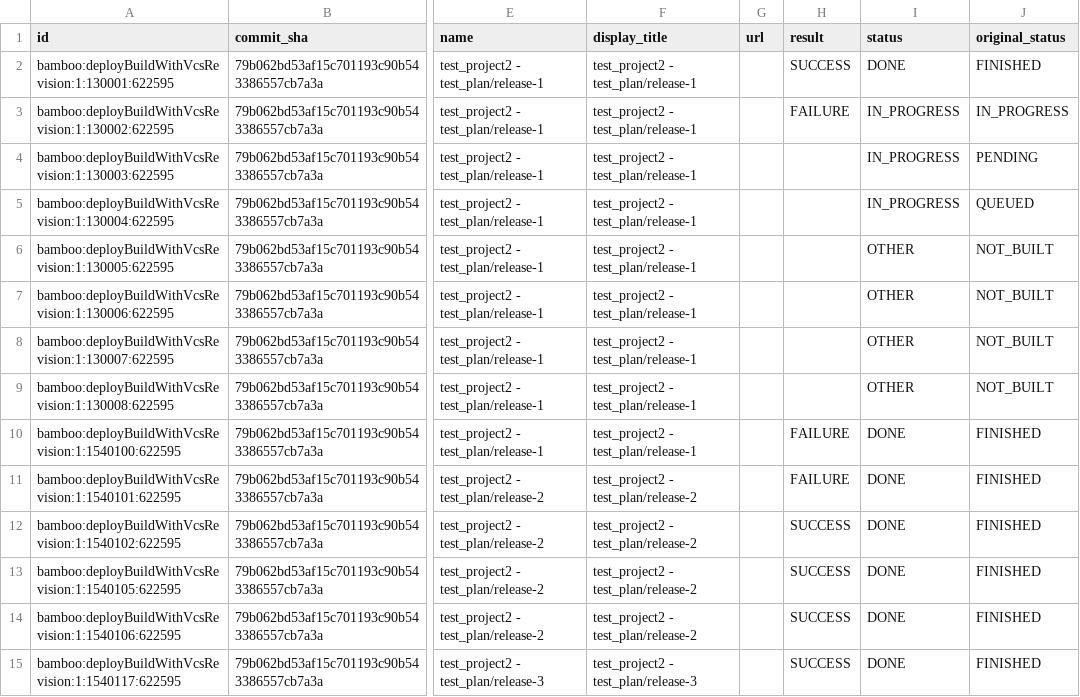
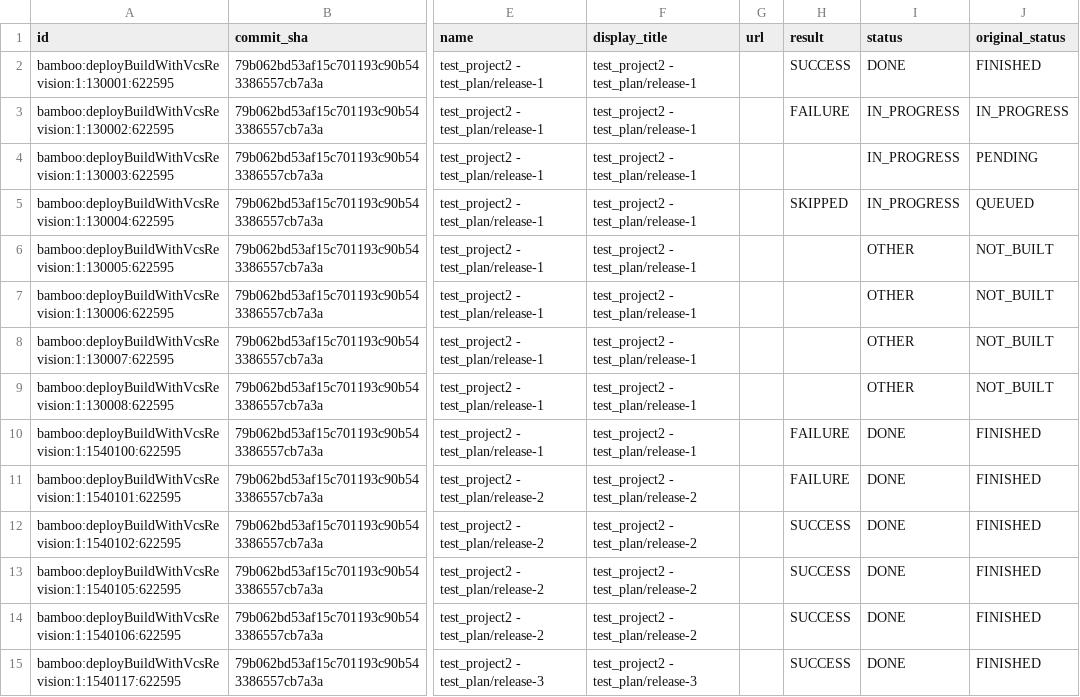
Before and after one commit to apache/incubator-devlake, a CSV file: backend/plugins/bamboo/e2e/snapshot_tables/cicd_deployment_commits.csv, drawn as a sheet; only a part is shown, gaps mark what is left out; the diff names each change by its address in the sheet, - before the commit and + after, or states it on an @@ line.

```diff
--- a/backend/plugins/bamboo/e2e/snapshot_tables/cicd_deployment_commits.csv
+++ b/backend/plugins/bamboo/e2e/snapshot_tables/cicd_deployment_commits.csv
-H5 (result): (empty)
+H5 (result): SKIPPED
```
Also changed, not shown: backend/plugins/bamboo/e2e/snapshot_tables/cicd_deployments.csv, backend/plugins/bitbucket/e2e/snapshot_tables/cicd_tasks.csv, 21 other files.
